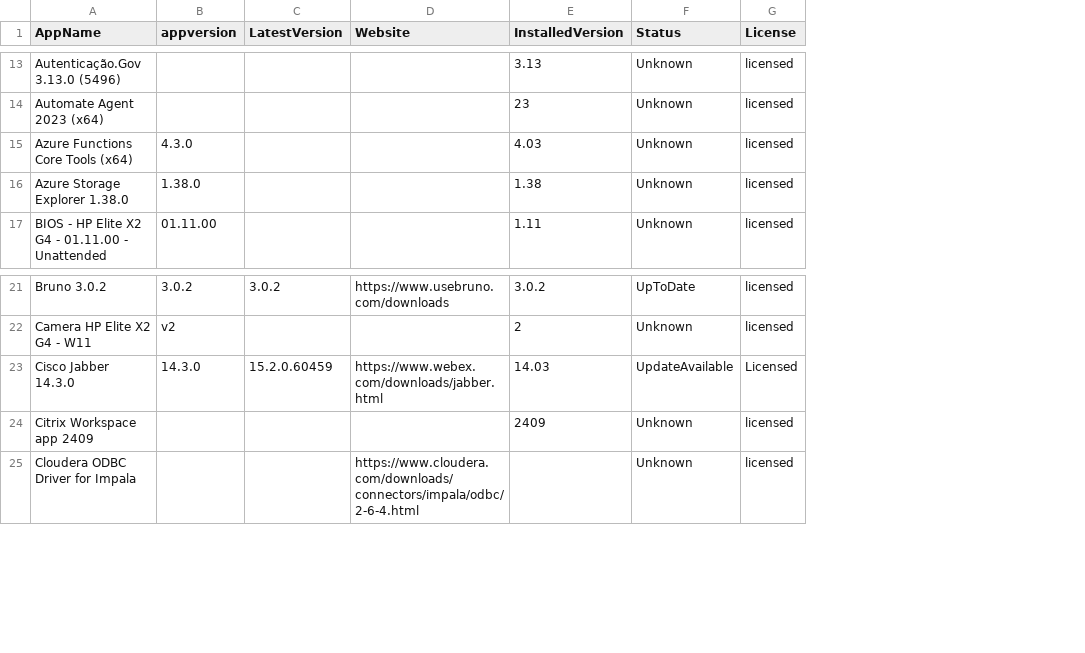
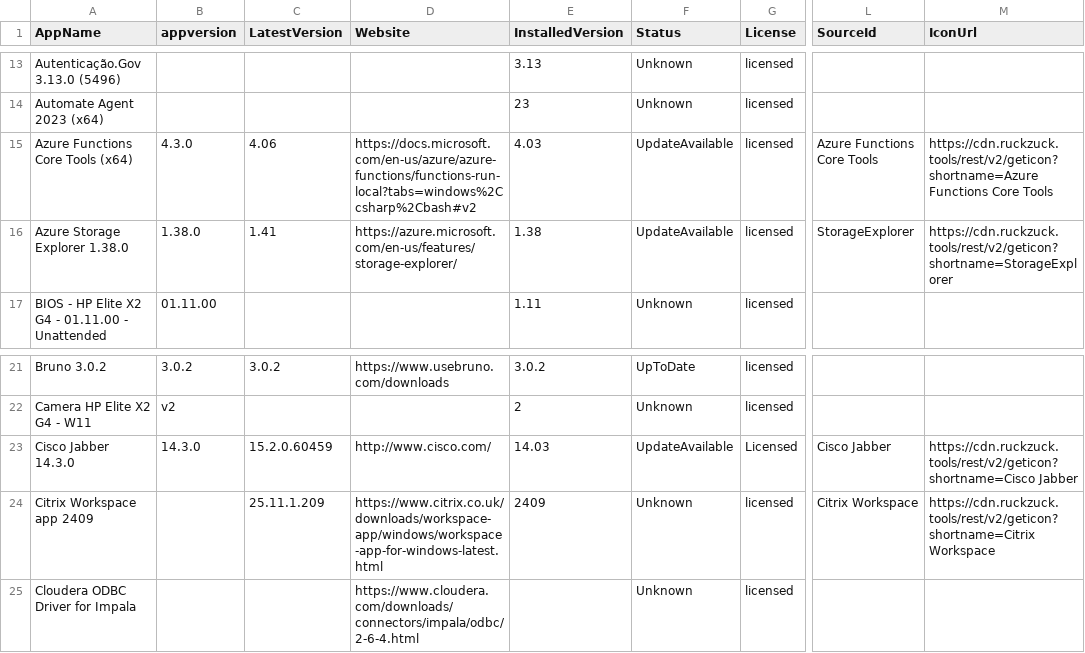
Before and after one commit to andersonbuenop/app-update.github.io, a CSV file: data/apps_output.csv, drawn as a sheet; only a part is shown, gaps mark what is left out; the diff covers the shown part only; the diff names each change by its address in the sheet, - before the commit and + after, or states it on an @@ line.

Commit message:
Implement RuckZuck API integration: backend data fetching and frontend icon rendering

```diff
--- a/data/apps_output.csv
+++ b/data/apps_output.csv
+column L (SourceId), rows 15-16: Azure Functions Core Tools | StorageExplorer; rows 23-24: Cisco Jabber | Citrix Workspace
+column M (IconUrl), rows 15-16: https://cdn.ruckzuck.tools/rest/v2/geticon?shortname=Azure Functions Core Tools | https://cdn.ruckzuck.tools/rest/v2/geticon?shortname=StorageExplorer; rows 23-24: https://cdn.ruckzuck.tools/rest/v2/geticon?shortname=Cisco Jabber | https://cdn.ruckzuck.tools/rest/v2/geticon?shortname=Citrix Workspace
-C15 (LatestVersion): (empty)
+C15 (LatestVersion): 4.06
-D15 (Website): (empty)
+D15 (Website): https://docs.microsoft.com/en-us/azure/azure-functions/functions-run-local?tabs=windows%2Ccsharp%2Cbash#v2
-F15:F16 (Status): Unknown
+F15:F16 (Status): UpdateAvailable
-C16 (LatestVersion): (empty)
+C16 (LatestVersion): 1.41
-D16 (Website): (empty)
+D16 (Website): https://azure.microsoft.com/en-us/features/storage-explorer/
-D23 (Website): https://www.webex.com/downloads/jabber.html
+D23 (Website): http://www.cisco.com/
-C24 (LatestVersion): (empty)
+C24 (LatestVersion): 25.11.1.209
-D24 (Website): (empty)
+D24 (Website): https://www.citrix.co.uk/downloads/workspace-app/windows/workspace-app-for-windows-latest.html
```
Also changed, not shown: 30 edited cells elsewhere in this file, 4 other files.
